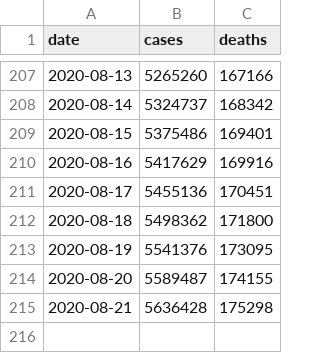
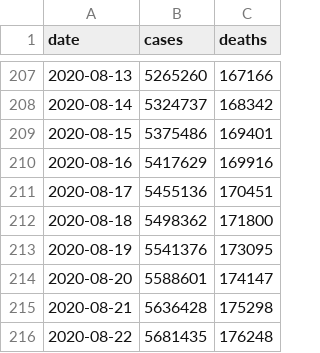
Before and after one commit to artcompiler/coronaviris, a CSV file: data/nyt-us.csv, drawn as a sheet; only a part is shown, gaps mark what is left out.

```diff
--- a/data/nyt-us.csv
+++ b/data/nyt-us.csv
@@ -213,3 +213,4 @@ date,cases,deaths
 2020-08-19,5541376,173095
-2020-08-20,5589487,174155
+2020-08-20,5588601,174147
 2020-08-21,5636428,175298
+2020-08-22,5681435,176248
```
Also changed, not shown: data/nyt-us-states.csv, 2 other files.
